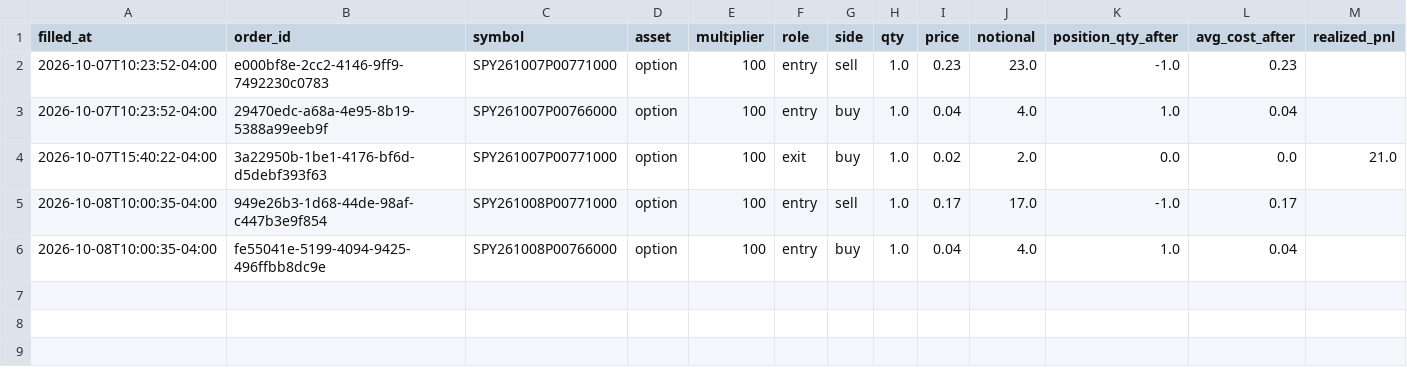
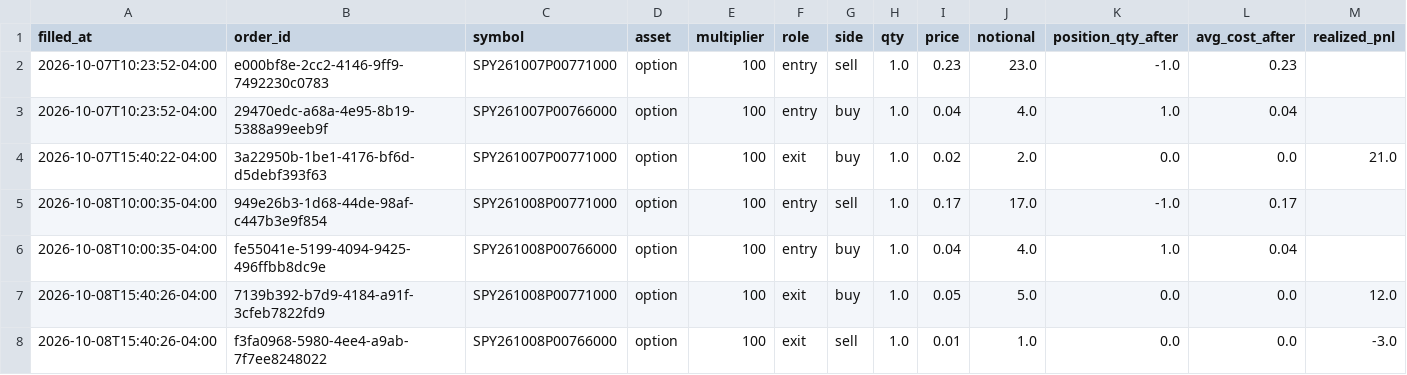
Before and after one commit to pabwear/spy-paper-desk, a CSV file: trades.csv, drawn as a sheet; only a part is shown; rows hold the shown columns only; the diff names each change by its address in the sheet, - before the commit and + after, or states it on an @@ line.

```diff
--- a/trades.csv
+++ b/trades.csv
+row 7: 2026-10-08T15:40:26-04:00 | 7139b392-b7d9-4184-a91f-3cfeb7822fd9 | SPY261008P00771000 | option | 100 | exit | buy | 1.0 | 0.05 | 5.0 | 0.0 | 0.0 | 12.0
+row 8: 2026-10-08T15:40:26-04:00 | f3fa0968-5980-4ee4-a9ab-7f7ee8248022 | SPY261008P00766000 | option | 100 | exit | sell | 1.0 | 0.01 | 1.0 | 0.0 | 0.0 | -3.0
```
Also changed, not shown: 9 other files.
